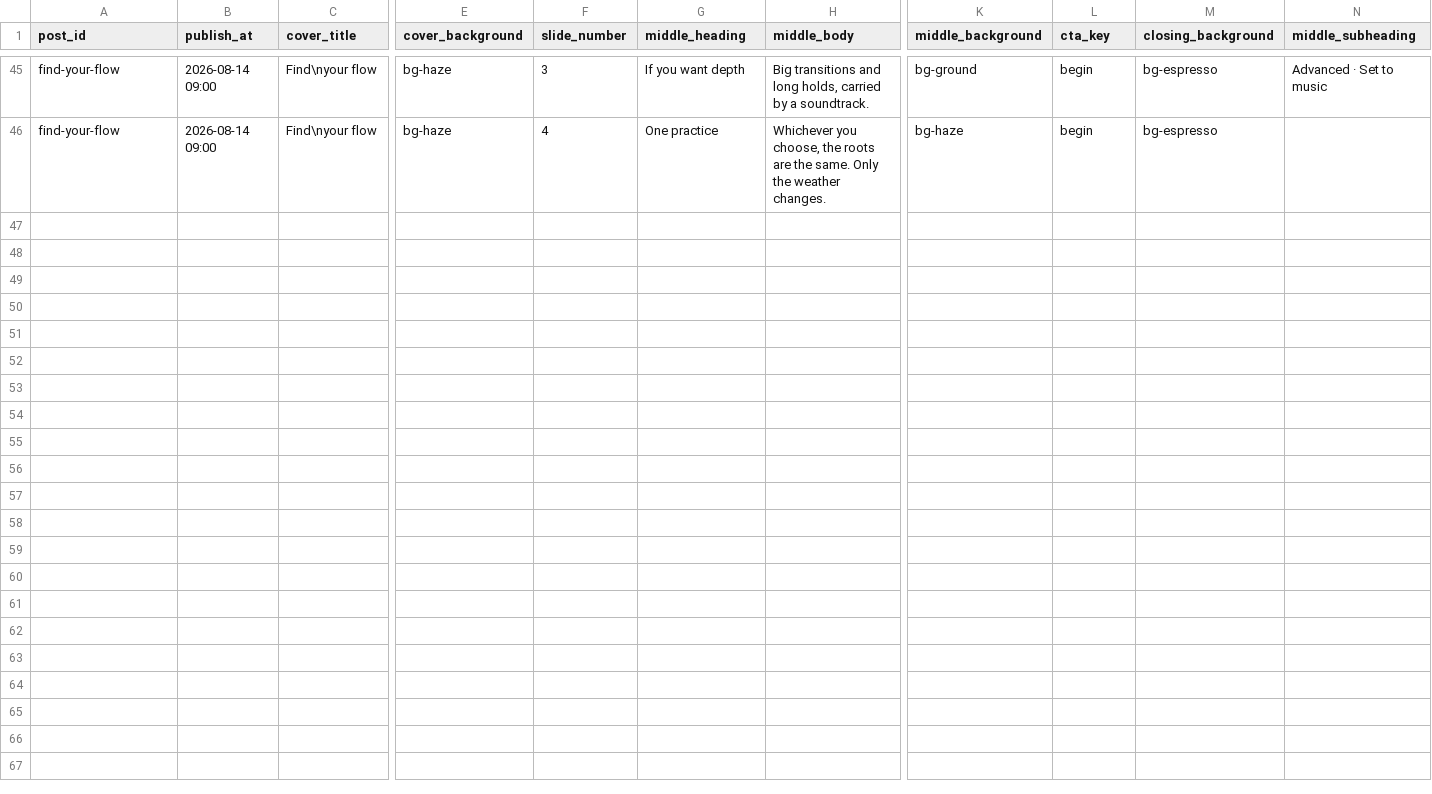
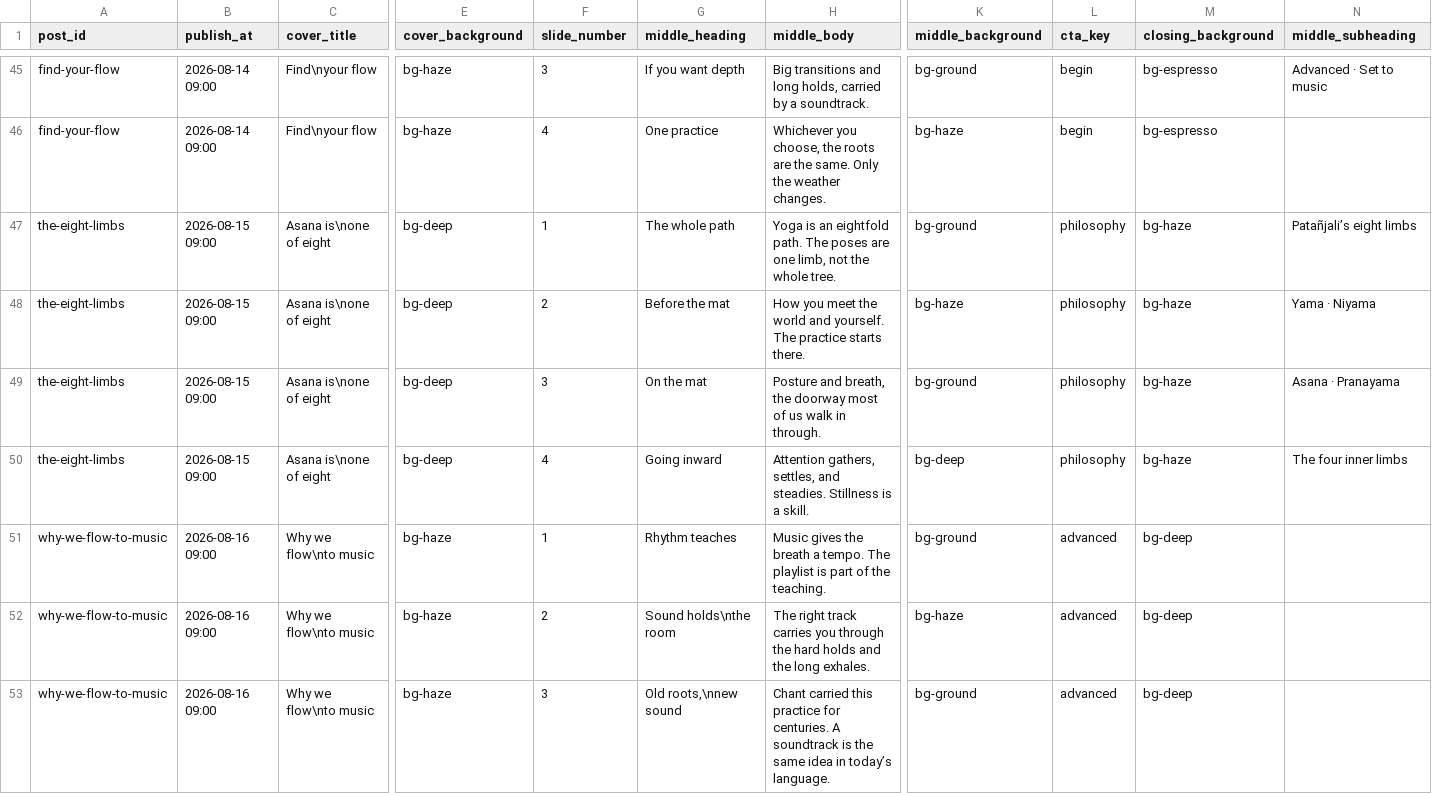
Before and after one commit to vestcounsel/twc.yoga, a CSV file: content/posts.csv, drawn as a sheet; only a part is shown, gaps mark what is left out; rows hold the shown columns only; the diff covers the shown part only; the diff names each change by its address in the sheet, - before the commit and + after, or states it on an @@ line.

```diff
--- a/content/posts.csv
+++ b/content/posts.csv
+row 47: the-eight-limbs | 2026-08-15 09:00 | Asana is\none of eight | bg-deep | 1 | The whole path | Yoga is an eightfold path. The poses are one limb, not the whole tree. | bg-ground | philosophy | bg-haze | Patañjali’s eight limbs
+row 48: the-eight-limbs | 2026-08-15 09:00 | Asana is\none of eight | bg-deep | 2 | Before the mat | How you meet the world and yourself. The practice starts there. | bg-haze | philosophy | bg-haze | Yama · Niyama
+row 49: the-eight-limbs | 2026-08-15 09:00 | Asana is\none of eight | bg-deep | 3 | On the mat | Posture and breath, the doorway most of us walk in through. | bg-ground | philosophy | bg-haze | Asana · Pranayama
+row 50: the-eight-limbs | 2026-08-15 09:00 | Asana is\none of eight | bg-deep | 4 | Going inward | Attention gathers, settles, and steadies. Stillness is a skill. | bg-deep | philosophy | bg-haze | The four inner limbs
+row 51: why-we-flow-to-music | 2026-08-16 09:00 | Why we flow\nto music | bg-haze | 1 | Rhythm teaches | Music gives the breath a tempo. The playlist is part of the teaching. | bg-ground | advanced | bg-deep
+row 52: why-we-flow-to-music | 2026-08-16 09:00 | Why we flow\nto music | bg-haze | 2 | Sound holds\nthe room | The right track carries you through the hard holds and the long exhales. | bg-haze | advanced | bg-deep
+row 53: why-we-flow-to-music | 2026-08-16 09:00 | Why we flow\nto music | bg-haze | 3 | Old roots,\nnew sound | Chant carried this practice for centuries. A soundtrack is the same idea in today’s language. | bg-ground | advanced | bg-deep
```
Also changed, not shown: 6 added rows elsewhere in this file, 21 other files.
